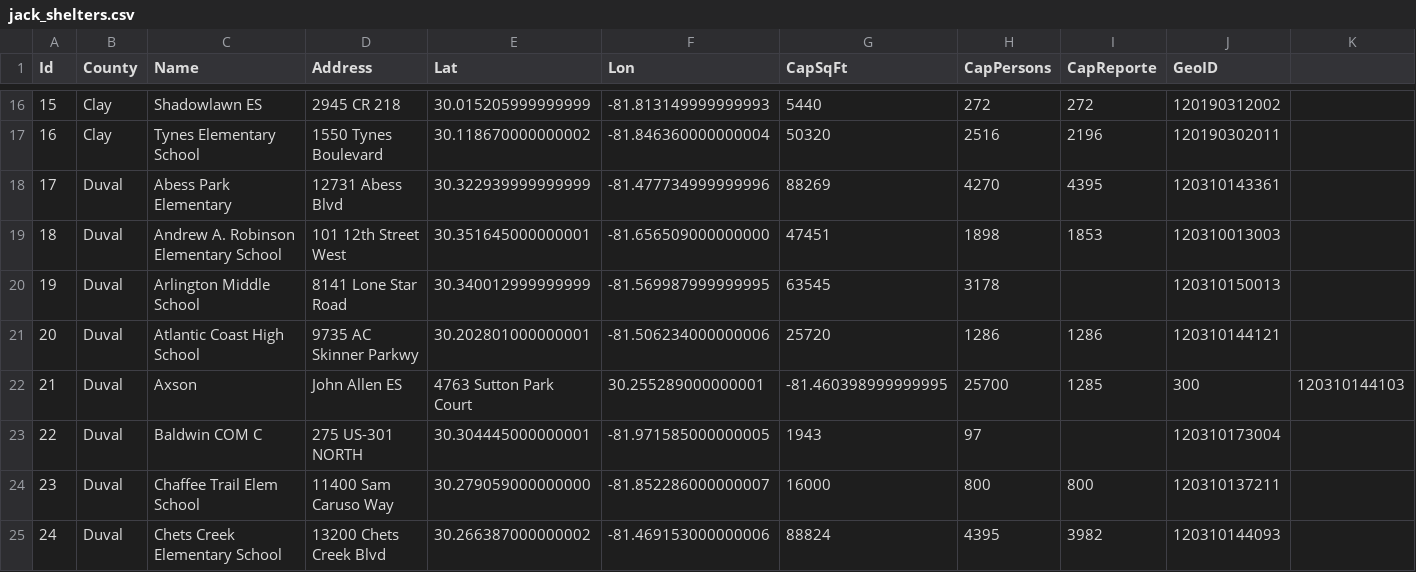
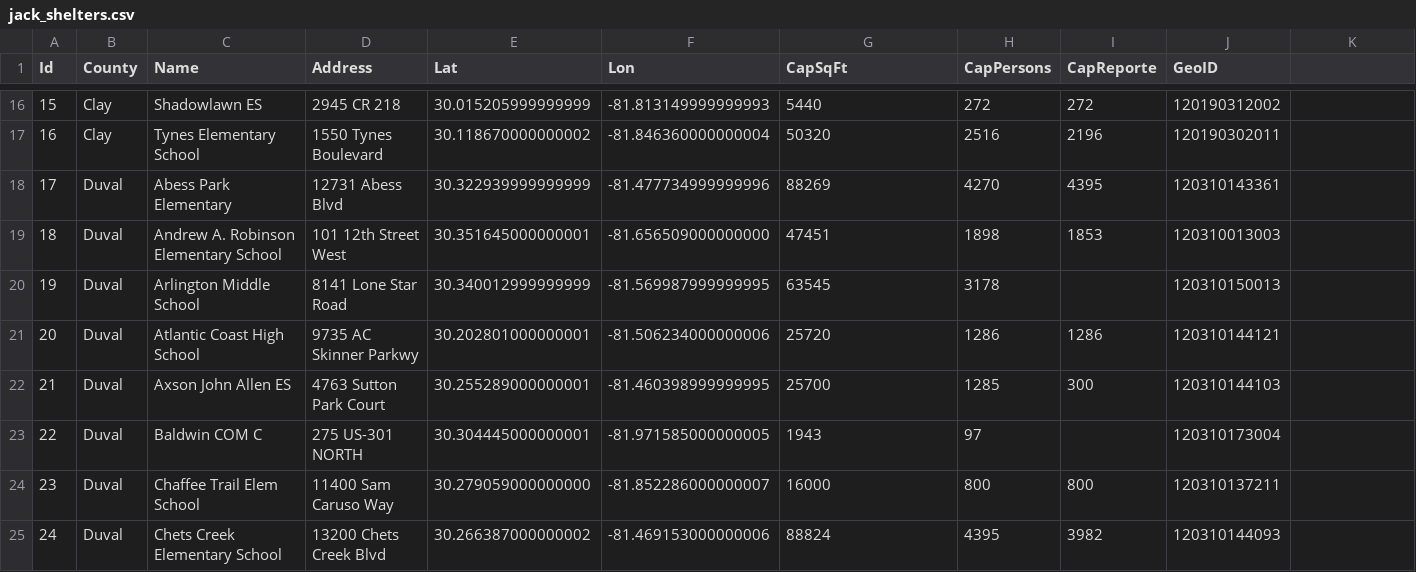
Before and after one commit to umnilab/A_RESCUE, a CSV file: Repast_ParaRoute_PartOpt/EvacSim/data/geometry/jacksonville/shelters/metro/jack_shelters.csv, drawn as a sheet; only a part is shown, gaps mark what is left out.

Commit message:
Reformatted the demand files
Last time, there was an error which made all the cleaned demand files the same but with different names

```diff
--- a/Repast_ParaRoute_PartOpt/EvacSim/data/geometry/jacksonville/shelters/metro/jack_shelters.csv
+++ b/Repast_ParaRoute_PartOpt/EvacSim/data/geometry/jacksonville/shelters/metro/jack_shelters.csv
@@ -21,3 +21,3 @@ Id,County,Name,Address,Lat,Lon,CapSqFt,CapPersons,CapReporte,GeoID
 20,Duval,Atlantic Coast High School,9735 AC Skinner Parkwy,30.202801000000001,-81.506234000000006,25720,1286,1286,120310144121
-21,Duval,Axson, John Allen ES,4763 Sutton Park Court,30.255289000000001,-81.460398999999995,25700,1285,300,120310144103
+21,Duval,Axson John Allen ES,4763 Sutton Park Court,30.255289000000001,-81.460398999999995,25700,1285,300,120310144103
 22,Duval,Baldwin COM C,275 US-301 NORTH,30.304445000000001,-81.971585000000005,1943,97,,120310173004
```
Also changed, not shown: 29 other files.
